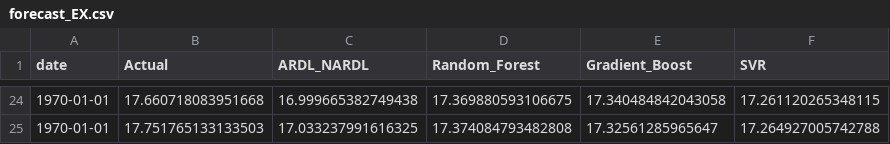
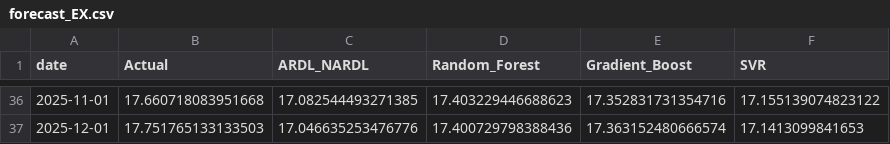
Before and after one commit to huyvietbui1806/Exchange-Rate-Trade-Balance-VN, a CSV file: results/forecast/forecast_EX.csv, drawn as a sheet; only a part is shown, gaps mark what is left out; the diff covers the shown part only.

Commit message:
Update Forecast Model and EDA

```diff
--- a/results/forecast/forecast_EX.csv
+++ b/results/forecast/forecast_EX.csv
@@ -24,2 +36,2 @@ date,Actual,ARDL_NARDL,Random_Forest,Gradient_Boost,SVR
-1970-01-01,17.660718083951668,16.999665382749438,17.369880593106675,17.340484842043058,17.261120265348115
-1970-01-01,17.751765133133503,17.033237991616325,17.374084793482808,17.32561285965647,17.264927005742788
+2025-11-01,17.660718083951668,17.082544493271385,17.403229446688623,17.352831731354716,17.155139074823122
+2025-12-01,17.751765133133503,17.046635253476776,17.400729798388436,17.363152480666574,17.1413099841653
```
Also changed, not shown: 12 added rows and 110 edited cells elsewhere in this file, results/forecast/forecast_IM.csv, results/forecast/forecast_metrics.csv, 12 other files.
